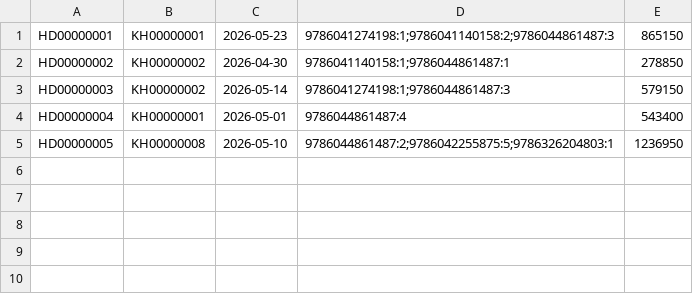
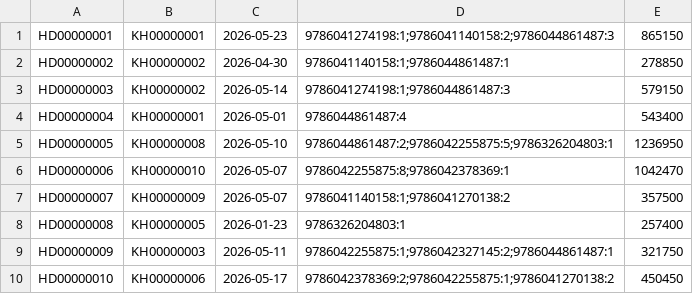
Before and after one commit to hainguyen2703/QuanLyNhaSach, a CSV file: HoaDon.csv, drawn as a sheet.

```diff
--- a/HoaDon.csv
+++ b/HoaDon.csv
@@ -5 +5,6 @@ HD00000004|KH00000001|2026-05-01|9786044861487:4|543400
 HD00000005|KH00000008|2026-05-10|9786044861487:2;9786042255875:5;9786326204803:1|1236950
+HD00000006|KH00000010|2026-05-07|9786042255875:8;9786042378369:1|1042470
+HD00000007|KH00000009|2026-05-07|9786041140158:1;9786041270138:2|357500
+HD00000008|KH00000005|2026-01-23|9786326204803:1|257400
+HD00000009|KH00000003|2026-05-11|9786042255875:1;9786042327145:2;9786044861487:1|321750
+HD00000010|KH00000006|2026-05-17|9786042378369:2;9786042255875:1;9786041270138:2|450450
```
Also changed, not shown: CustomerData.csv, books.csv, 1 other file.
